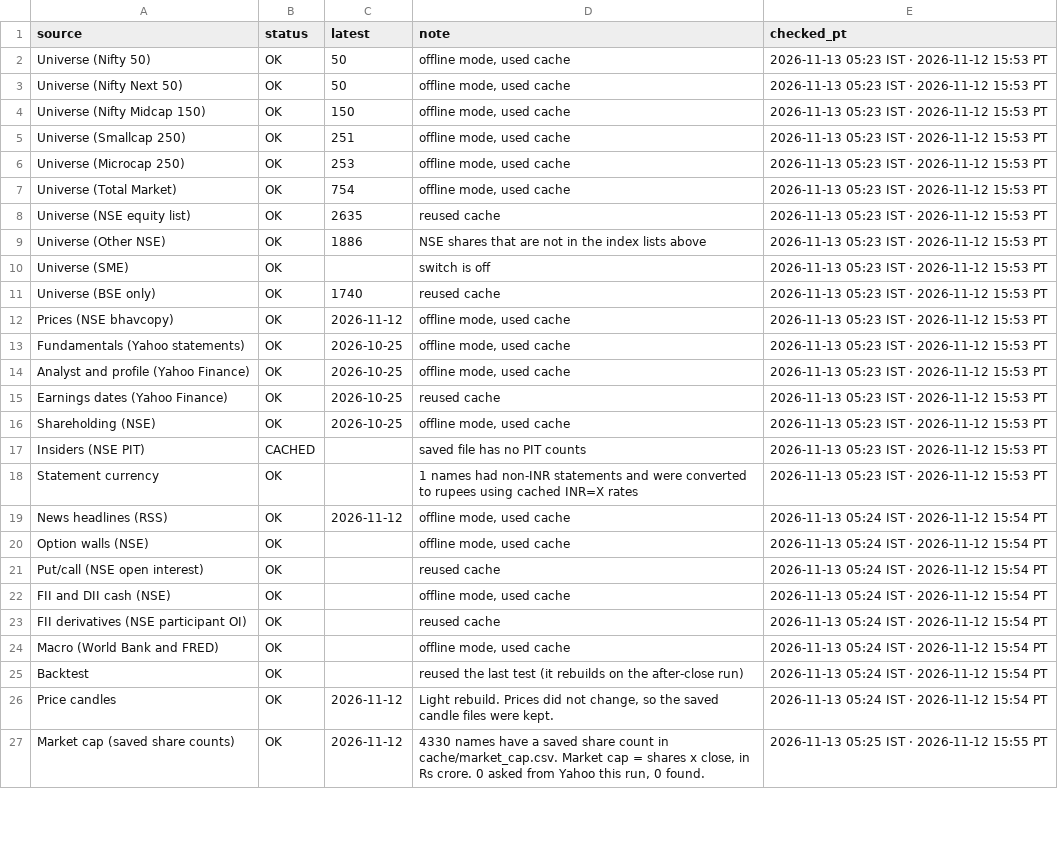
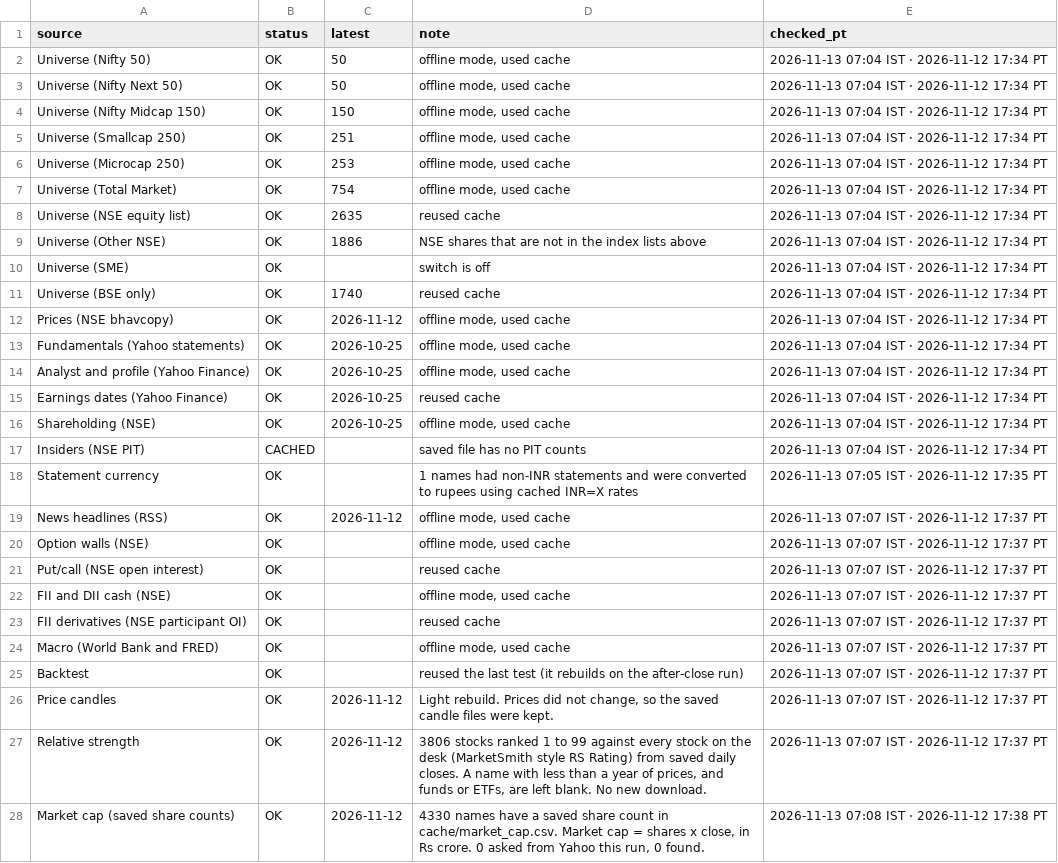
Before and after one commit to PatelNicknp/nicks-india-stock-desk, a CSV file: data/updates_log.csv, drawn as a sheet; only a part is shown; addresses are those after the commit; the diff covers the shown part only; the diff names each change by its address in the sheet, - before the commit and + after, or states it on an @@ line.

```diff
--- a/data/updates_log.csv
+++ b/data/updates_log.csv
-E2:E17 (checked_pt): 2026-11-13 05:23 IST · 2026-11-12 15:53 PT
+E2:E17 (checked_pt): 2026-11-13 07:04 IST · 2026-11-12 17:34 PT
-E18 (checked_pt): 2026-11-13 05:23 IST · 2026-11-12 15:53 PT
+E18 (checked_pt): 2026-11-13 07:05 IST · 2026-11-12 17:35 PT
-E19:E26 (checked_pt): 2026-11-13 05:24 IST · 2026-11-12 15:54 PT
+E19:E26 (checked_pt): 2026-11-13 07:07 IST · 2026-11-12 17:37 PT
+row 27: Relative strength | OK | 2026-11-12 | 3806 stocks ranked 1 to 99 against every stock on the desk (MarketSmith style RS Rating) from saved daily closes. A name with less than a year of prices, and funds or ETFs, are left blank. No new download. | 2026-11-13 07:07 IST · 2026-11-12 17:37 PT
-E28 (checked_pt): 2026-11-13 05:25 IST · 2026-11-12 15:55 PT
+E28 (checked_pt): 2026-11-13 07:08 IST · 2026-11-12 17:38 PT
```
Also changed, not shown: 4 added rows, 1 removed row and 16 edited cells elsewhere in this file, cache/rs_ratings.csv, data/help.csv, 49 other files.
